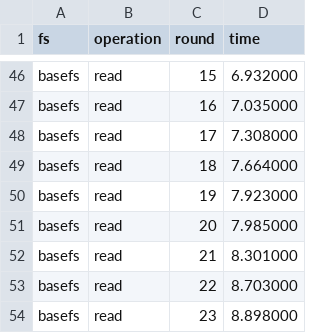
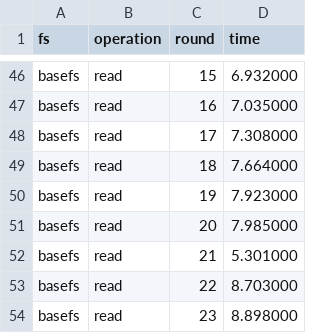
Before and after one commit to glic3rinu/basefs, a CSV file: eval/datasets/performance.csv, drawn as a sheet; only a part is shown, gaps mark what is left out.

```diff
--- a/eval/datasets/performance.csv
+++ b/eval/datasets/performance.csv
@@ -51,3 +51,3 @@ basefs,read,19,7.923000
 basefs,read,20,7.985000
-basefs,read,21,8.301000
+basefs,read,21,5.301000
 basefs,read,22,8.703000
```
Also changed, not shown: eval/datasets/gossip-completed.csv, 32 other files.
